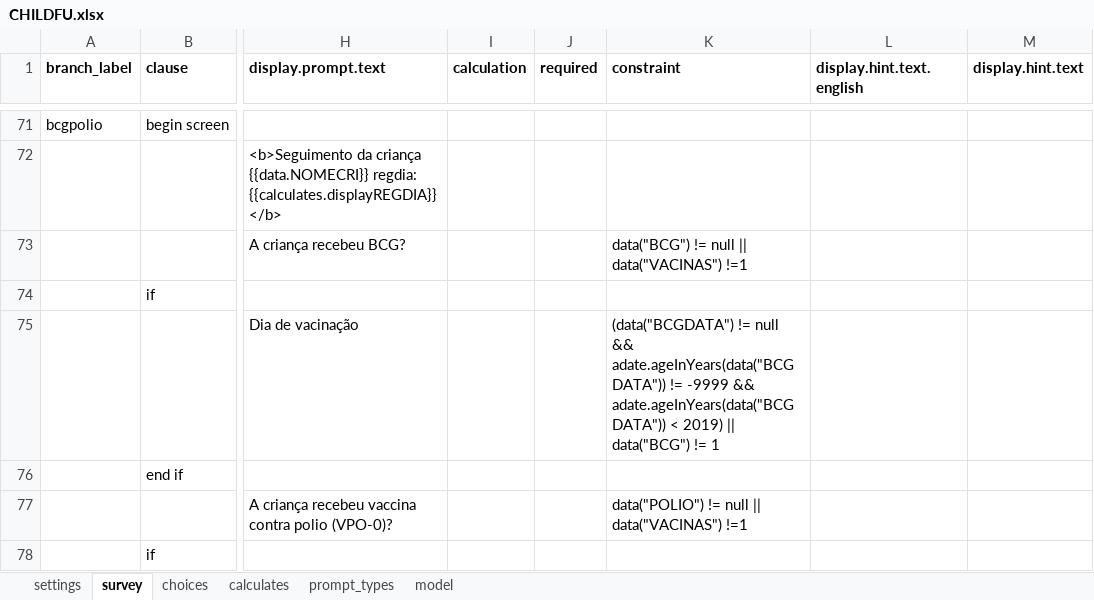
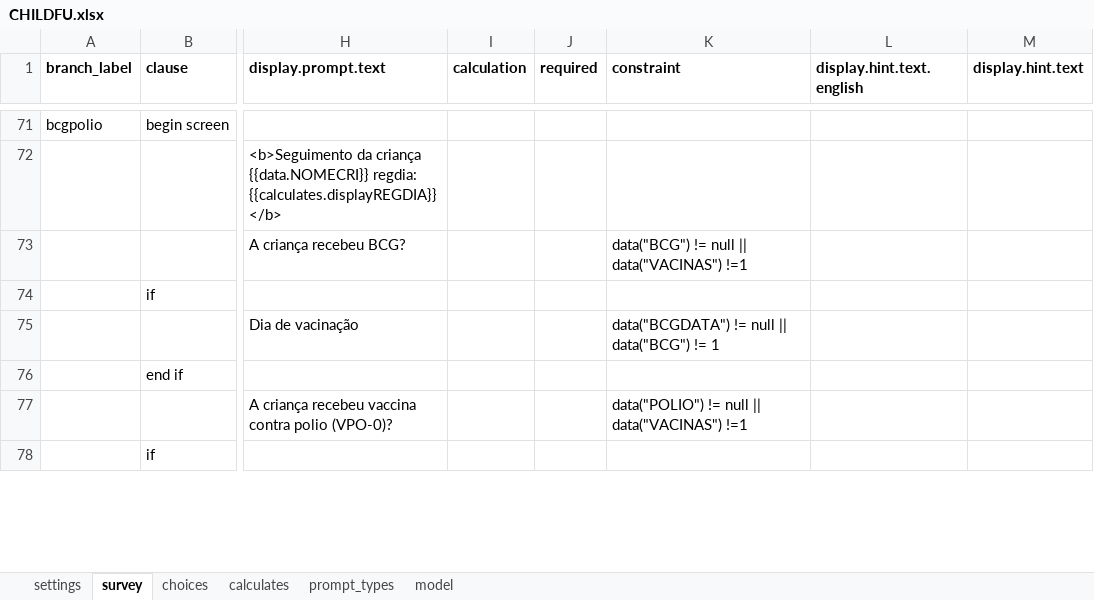
Before and after one commit to BandimHealthProject/Equipa, an Excel workbook: app/config/tables/CHILDREN/Forms/CHILDFU/CHILDFU.xlsx, sheet survey, drawn as a sheet; only a part is shown, gaps mark what is left out; values as stored, in another font and other column widths than the file's, no borders; the diff covers the shown part only; the diff names each change by its address in the sheet, - before the commit and + after, or states it on an @@ line.

```diff
--- a/app/config/tables/CHILDREN/Forms/CHILDFU/CHILDFU.xlsx (sheet survey)
+++ b/app/config/tables/CHILDREN/Forms/CHILDFU/CHILDFU.xlsx (sheet survey)
-K75 (constraint): (data("BCGDATA") != null && adate.ageInYears(data("BCGDATA")) != -9999 && adate.ageInYears(data("BCGDATA")) < 2019) || data("BCG")…
+K75 (constraint): data("BCGDATA") != null || data("BCG")…
```
Also changed, not shown: 13 edited cells elsewhere in this sheet, sheet model, sheet calculates, sheet choices, app/config/tables/CHILDREN/Forms/CHILDREN/CHILDREN.xlsx, app/config/tables/PREGNANCIES/Forms/PREGNANCIES/PREGNANCIES.xlsx, 11 other files.
